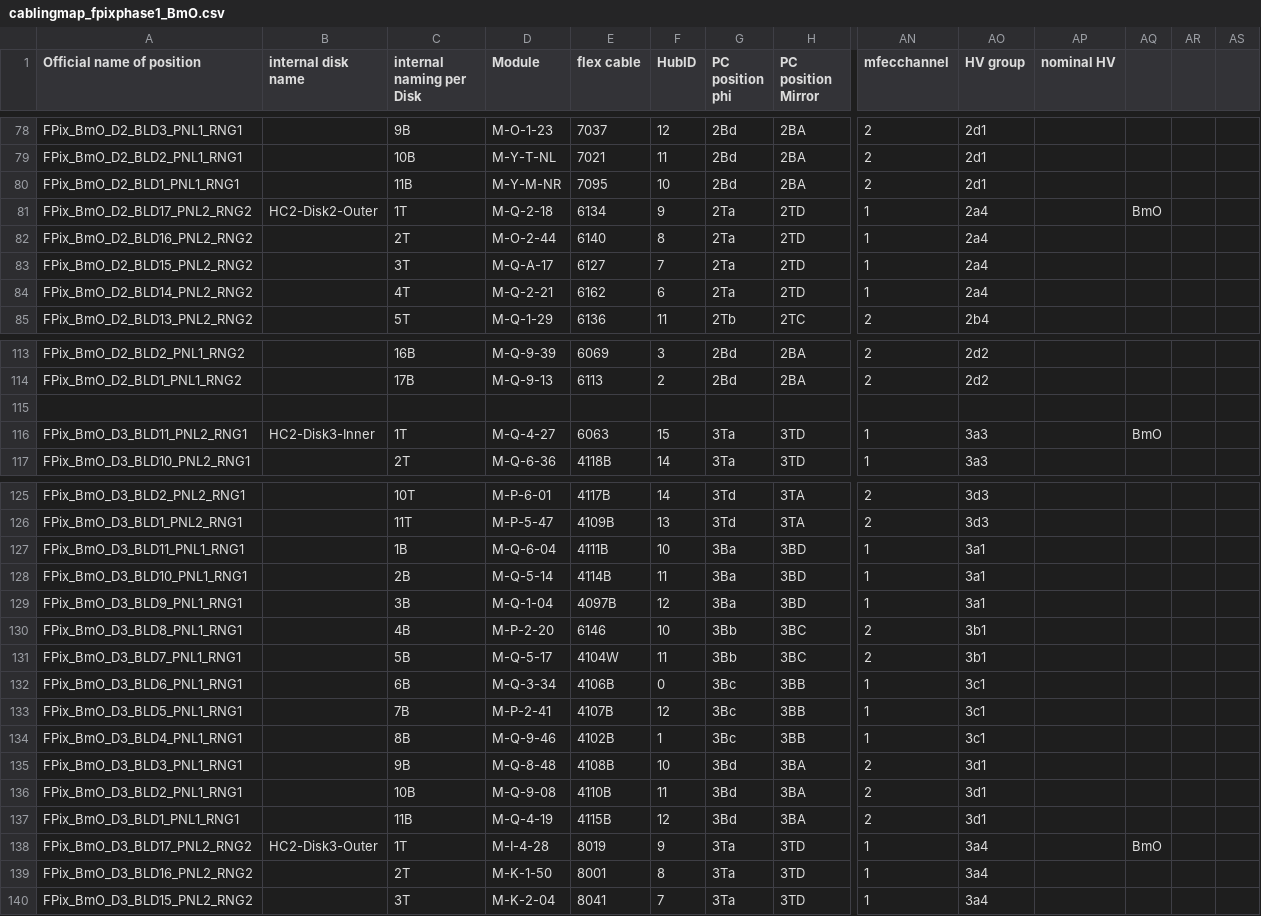
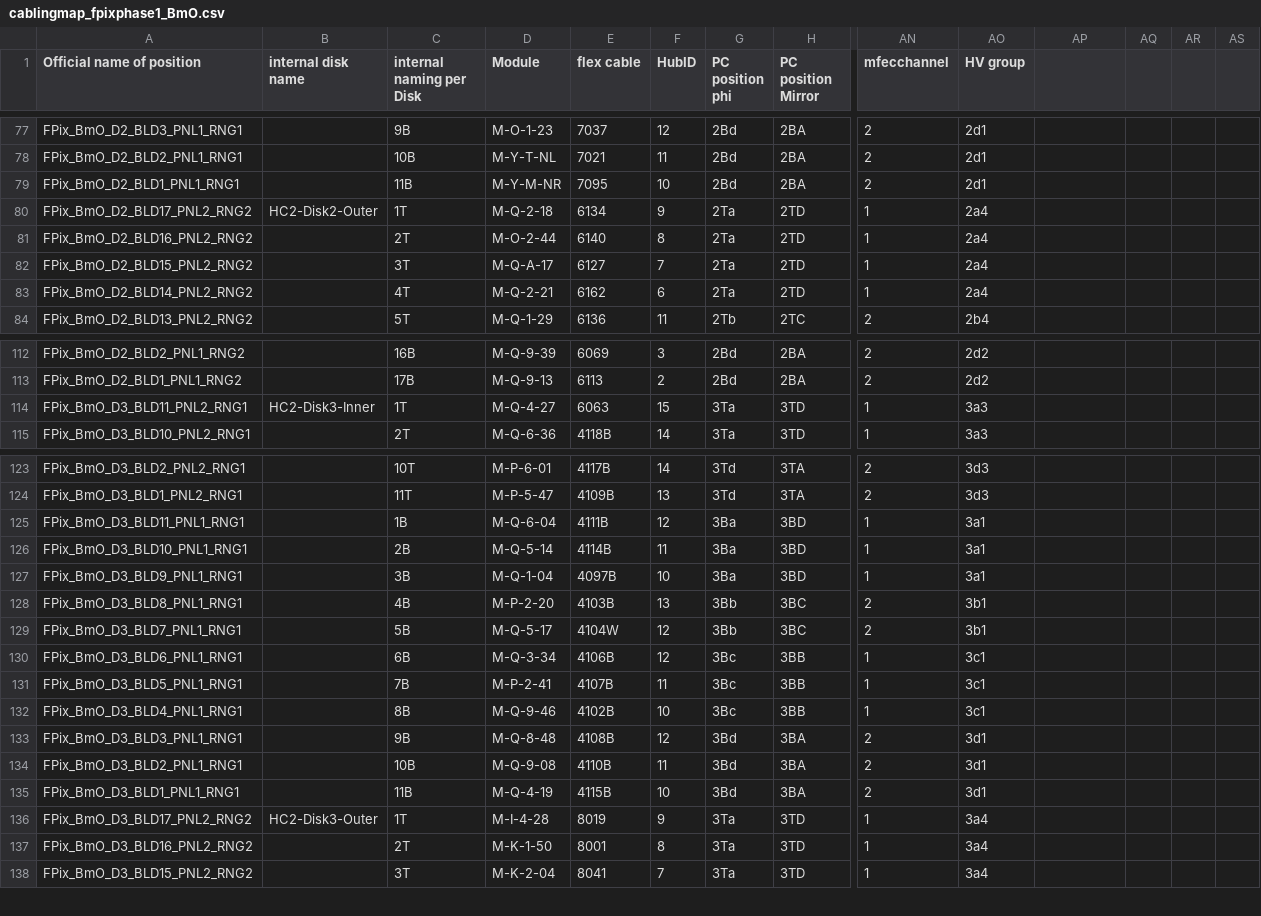
Before and after one commit to mialiu149/fpixphase1, a CSV file: MakePixelConfigs/csv/cablingmap_fpixphase1_BmO.csv, drawn as a sheet; only a part is shown, gaps mark what is left out; removed rows and columns are numbered as before the commit, all else as after; rows hold the shown columns only; the diff covers the shown part only; the diff names each change by its address in the sheet, - before the commit and + after, or states it on an @@ line.

```diff
--- a/MakePixelConfigs/csv/cablingmap_fpixphase1_BmO.csv
+++ b/MakePixelConfigs/csv/cablingmap_fpixphase1_BmO.csv
-AP1: nominal HV
+AP1: (empty)
-AQ80: BmO
+AQ80: (empty)
-row 115: (empty)
-AQ114: BmO
+AQ114: (empty)
-F125 (HubID): 10
+F125 (HubID): 12
-F127 (HubID): 12
+F127 (HubID): 10
-E128 (flex cable): 6146
+E128 (flex cable): 4103B
-F128 (HubID): 10
+F128 (HubID): 13
-F129 (HubID): 11
+F129 (HubID): 12
-F130 (HubID): 0
+F130 (HubID): 12
-F131 (HubID): 12
+F131 (HubID): 11
-F132 (HubID): 1
+F132 (HubID): 10
-F133 (HubID): 10
+F133 (HubID): 12
-F135 (HubID): 12
+F135 (HubID): 10
-AQ136: BmO
+AQ136: (empty)
```
Also changed, not shown: 3 removed rows and 44 edited cells elsewhere in this file.
